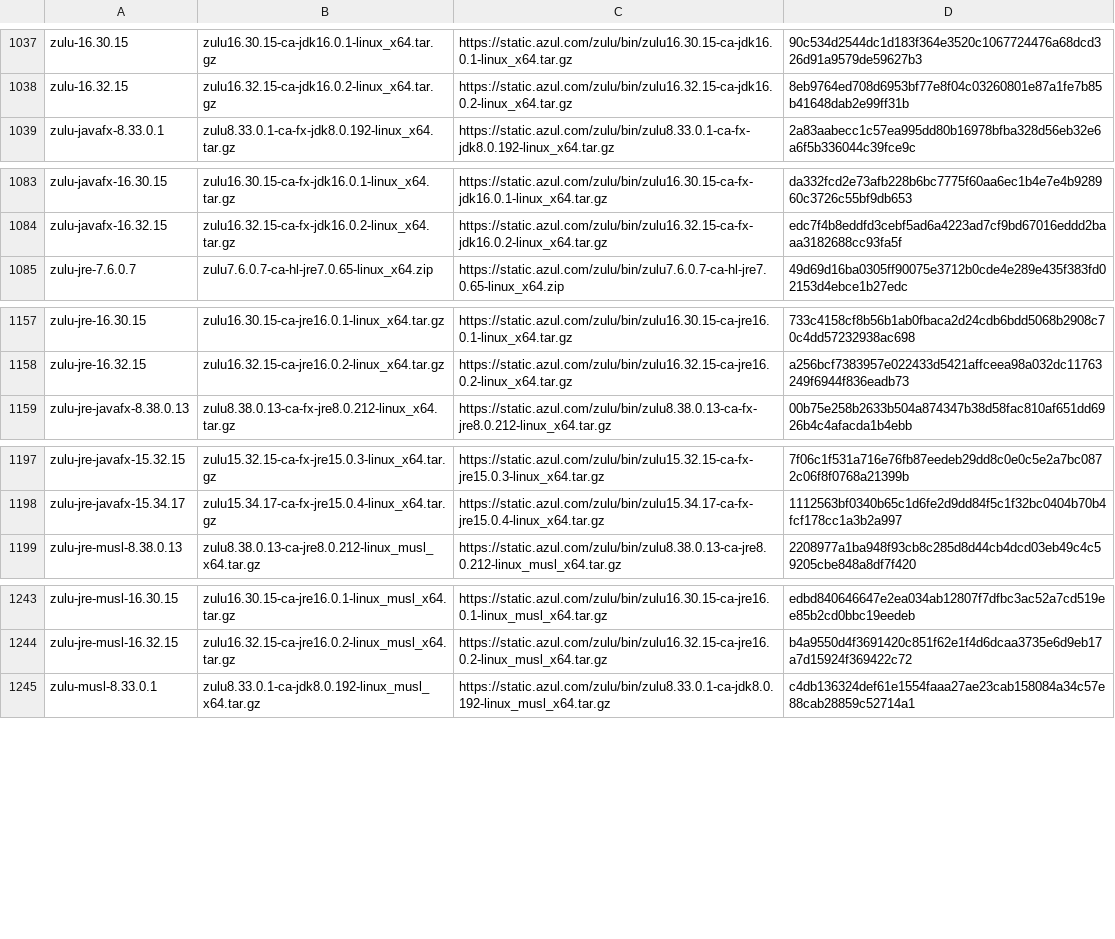
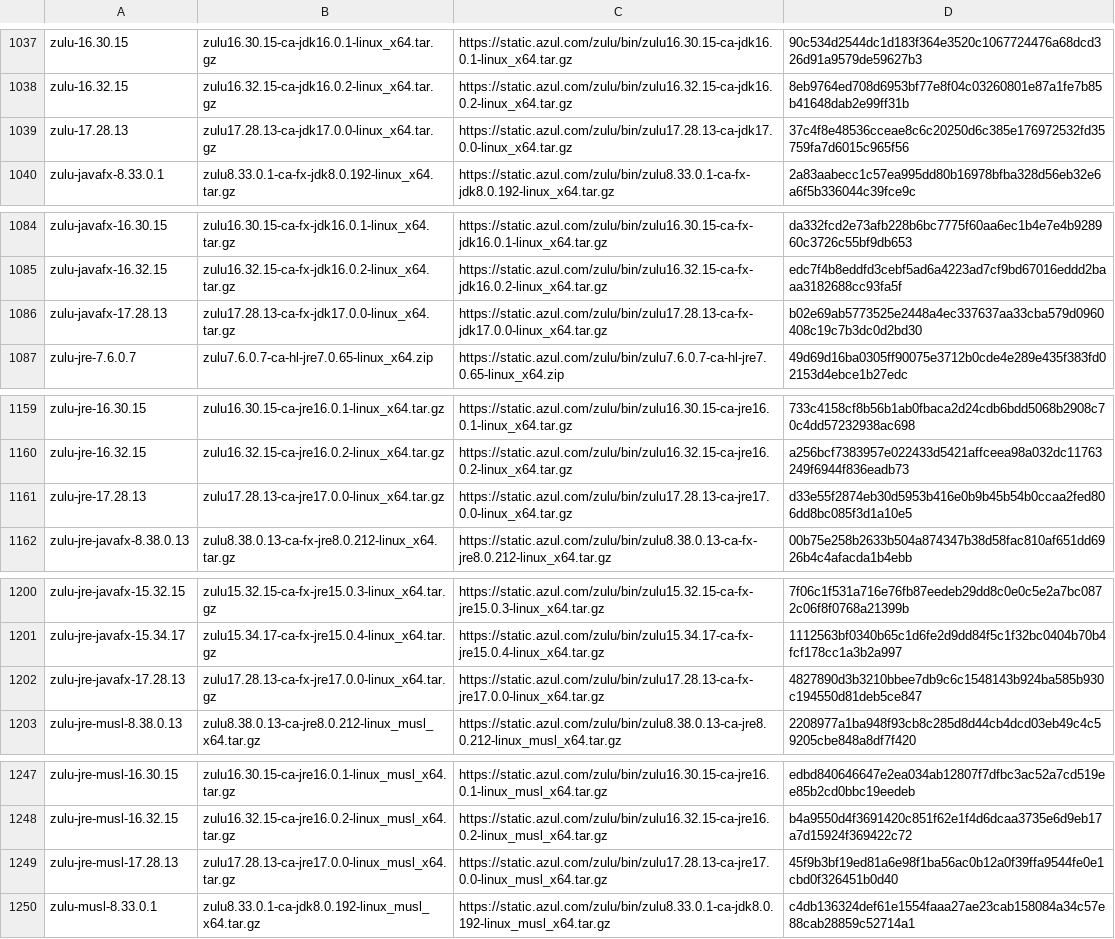
Before and after one commit to halcyon/asdf-java, a TSV file: data/jdk-linux-x86_64.tsv, drawn as a sheet; only a part is shown, gaps mark what is left out; the diff covers the shown part only; the diff names each change by its address in the sheet, - before the commit and + after, or states it on an @@ line.

```diff
--- a/data/jdk-linux-x86_64.tsv
+++ b/data/jdk-linux-x86_64.tsv
+row 1039: zulu-17.28.13 | zulu17.28.13-ca-jdk17.0.0-linux_x64.tar.gz | https://static.azul.com/zulu/bin/zulu17.28.13-ca-jdk17.0.0-linux_x64.tar.gz | 37c4f8e48536cceae8c6c20250d6c385e176972532fd35759fa7d6015c965f56
+row 1086: zulu-javafx-17.28.13 | zulu17.28.13-ca-fx-jdk17.0.0-linux_x64.tar.gz | https://static.azul.com/zulu/bin/zulu17.28.13-ca-fx-jdk17.0.0-linux_x64.tar.gz | b02e69ab5773525e2448a4ec337637aa33cba579d0960408c19c7b3dc0d2bd30
+row 1161: zulu-jre-17.28.13 | zulu17.28.13-ca-jre17.0.0-linux_x64.tar.gz | https://static.azul.com/zulu/bin/zulu17.28.13-ca-jre17.0.0-linux_x64.tar.gz | d33e55f2874eb30d5953b416e0b9b45b54b0ccaa2fed806dd8bc085f3d1a10e5
+row 1202: zulu-jre-javafx-17.28.13 | zulu17.28.13-ca-fx-jre17.0.0-linux_x64.tar.gz | https://static.azul.com/zulu/bin/zulu17.28.13-ca-fx-jre17.0.0-linux_x64.tar.gz | 4827890d3b3210bbee7db9c6c1548143b924ba585b930c194550d81deb5ce847
+row 1249: zulu-jre-musl-17.28.13 | zulu17.28.13-ca-jre17.0.0-linux_musl_x64.tar.gz | https://static.azul.com/zulu/bin/zulu17.28.13-ca-jre17.0.0-linux_musl_x64.tar.gz | 45f9b3bf19ed81a6e98f1ba56ac0b12a0f39ffa9544fe0e1cbd0f326451b0d40
```
Also changed, not shown: 1 added row elsewhere in this file, data/jdk-linux-aarch64.tsv, data/jdk-macosx-aarch64.tsv, 1 other file.
